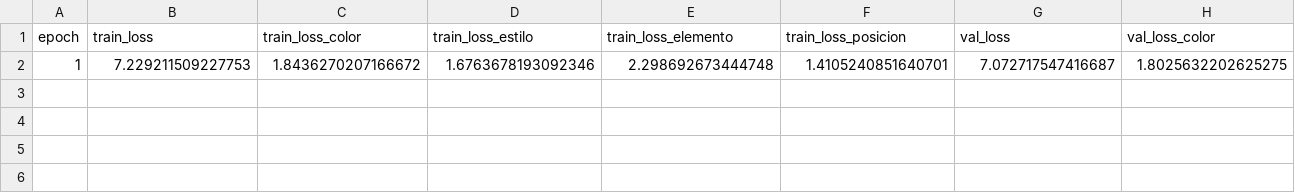
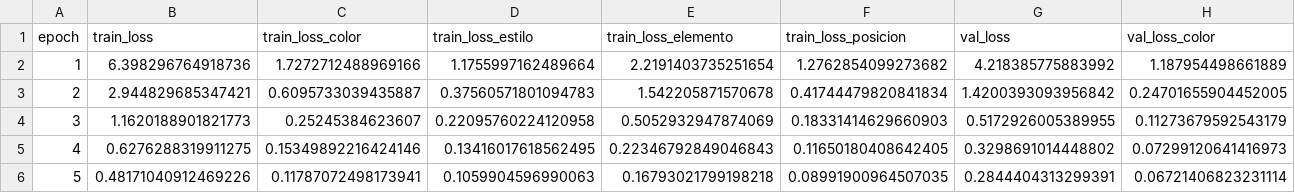
Before and after one commit to EliasithSandiprofe/tesis-maestria-svg-nlp, a CSV file: dataset/reports/training/training_history.csv, drawn as a sheet; only a part is shown; removed rows and columns are numbered as before the commit, all else as after; rows hold the shown columns only; the diff names each change by its address in the sheet, - before the commit and + after, or states it on an @@ line.

Commit message:
docs(nlp): add final training and evaluation reports

```diff
--- a/dataset/reports/training/training_history.csv
+++ b/dataset/reports/training/training_history.csv
-row 2: 1 | 7.229211509227753 | 1.8436270207166672 | 1.6763678193092346 | 2.298692673444748 | 1.4105240851640701 | 7.072717547416687 | 1.8025632202625275
+row 2: 1 | 6.398296764918736 | 1.7272712488969166 | 1.1755997162489664 | 2.2191403735251654 | 1.2762854099273682 | 4.218385775883992 | 1.187954498661889
+row 3: 2 | 2.944829685347421 | 0.6095733039435887 | 0.37560571801094783 | 1.542205871570678 | 0.41744479820841834 | 1.4200393093956842 | 0.24701655904452005
+row 4: 3 | 1.1620188901821773 | 0.25245384623607 | 0.22095760224120958 | 0.5052932947874069 | 0.18331414629660903 | 0.5172926005389955 | 0.11273679592543179
+row 5: 4 | 0.6276288319911275 | 0.15349892216424146 | 0.13416017618562495 | 0.22346792849046843 | 0.11650180408642405 | 0.3298691014448802 | 0.07299120641416973
+row 6: 5 | 0.48171040912469226 | 0.11787072498173941 | 0.1059904596990063 | 0.16793021799198218 | 0.08991900964507035 | 0.2844404313299391 | 0.06721406823231114
```
Also changed, not shown: 12 other files.
